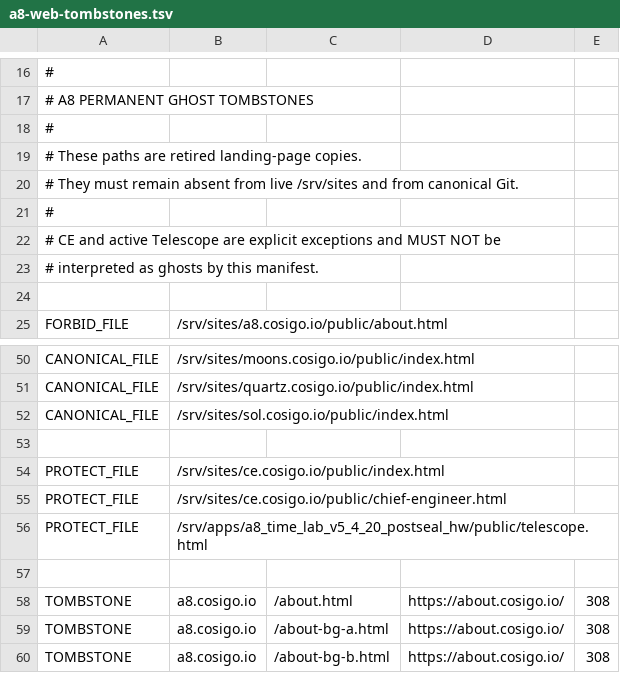
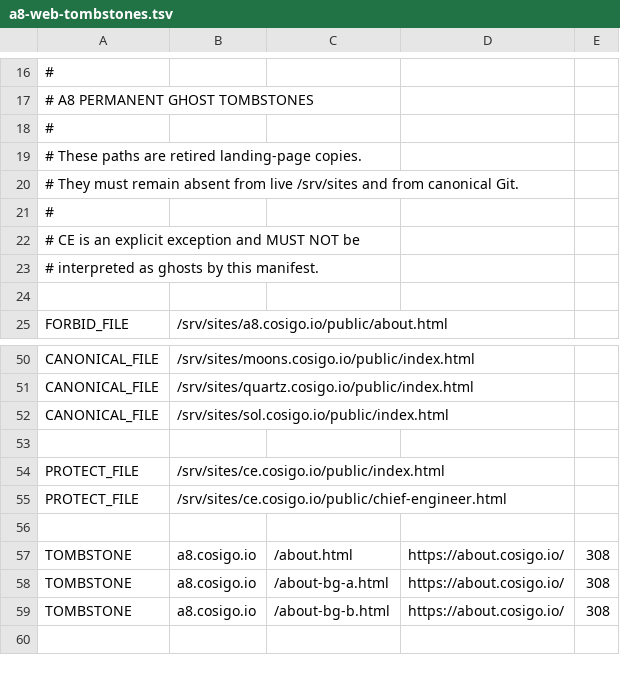
Before and after one commit to cosigo/a8, a TSV file: ops/web-tombstones/a8-web-tombstones.tsv, drawn as a sheet; only a part is shown, gaps mark what is left out; the shorter side is filled out with more unchanged rows.

Commit message:
Sync live Caddy and isolate Telescope public site
Make telescope.cosigo.io live-owned outside canonical Git, retire the protected Telescope snapshot and guard contract, preserve Core20 /srv/apps runtime, and synchronize canonical Caddy with the verified live routing state.

```diff
--- a/ops/web-tombstones/a8-web-tombstones.tsv
+++ b/ops/web-tombstones/a8-web-tombstones.tsv
@@ -21,3 +21,3 @@
 #
-# CE and active Telescope are explicit exceptions and MUST NOT be
+# CE is an explicit exception and MUST NOT be
 # interpreted as ghosts by this manifest.
@@ -55,3 +55,2 @@ PROTECT_FILE|/srv/sites/ce.cosigo.io/public/index.html
 PROTECT_FILE|/srv/sites/ce.cosigo.io/public/chief-engineer.html
-PROTECT_FILE|/srv/apps/a8_time_lab_v5_4_20_postseal_hw/public/telescope.html
 
```
Also changed, not shown: 10 other files.
